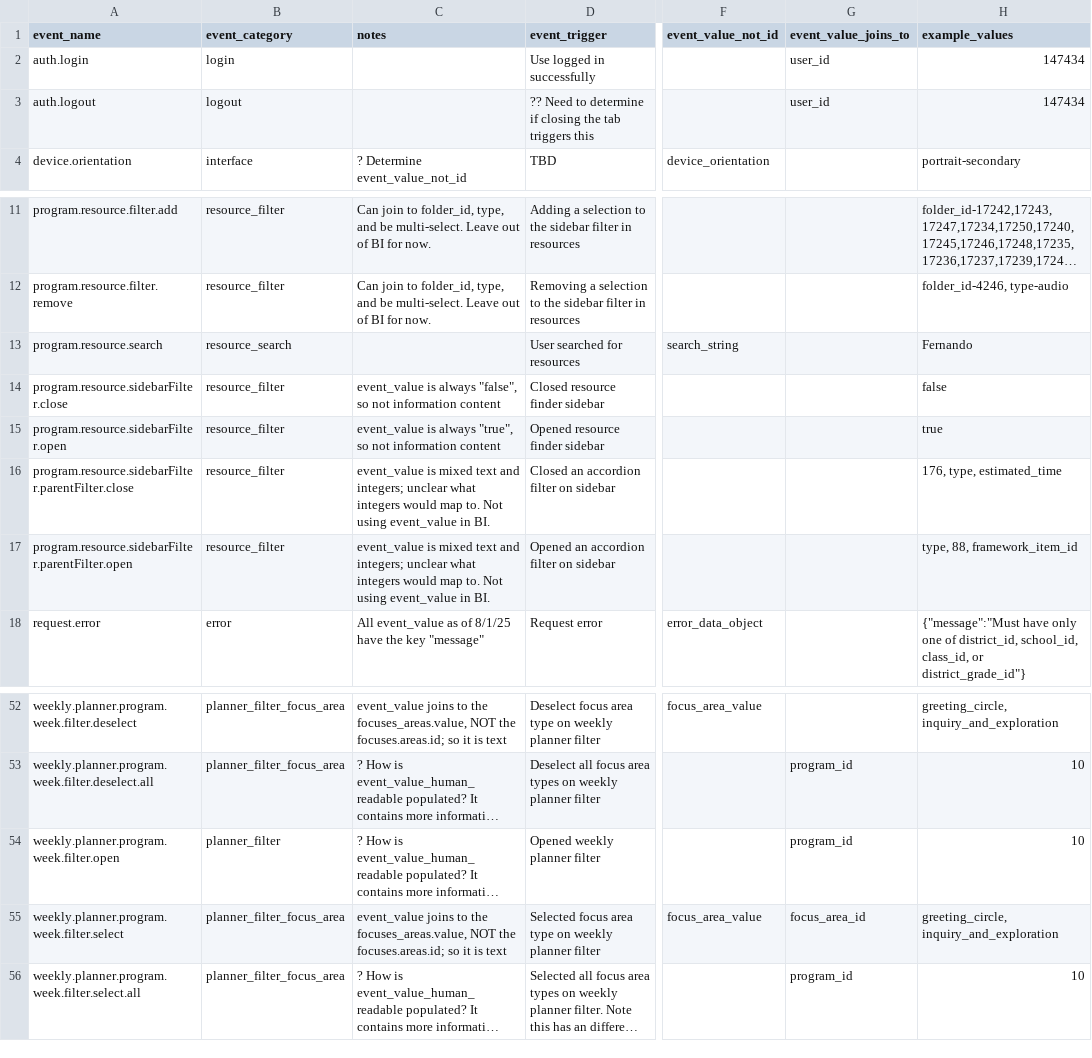
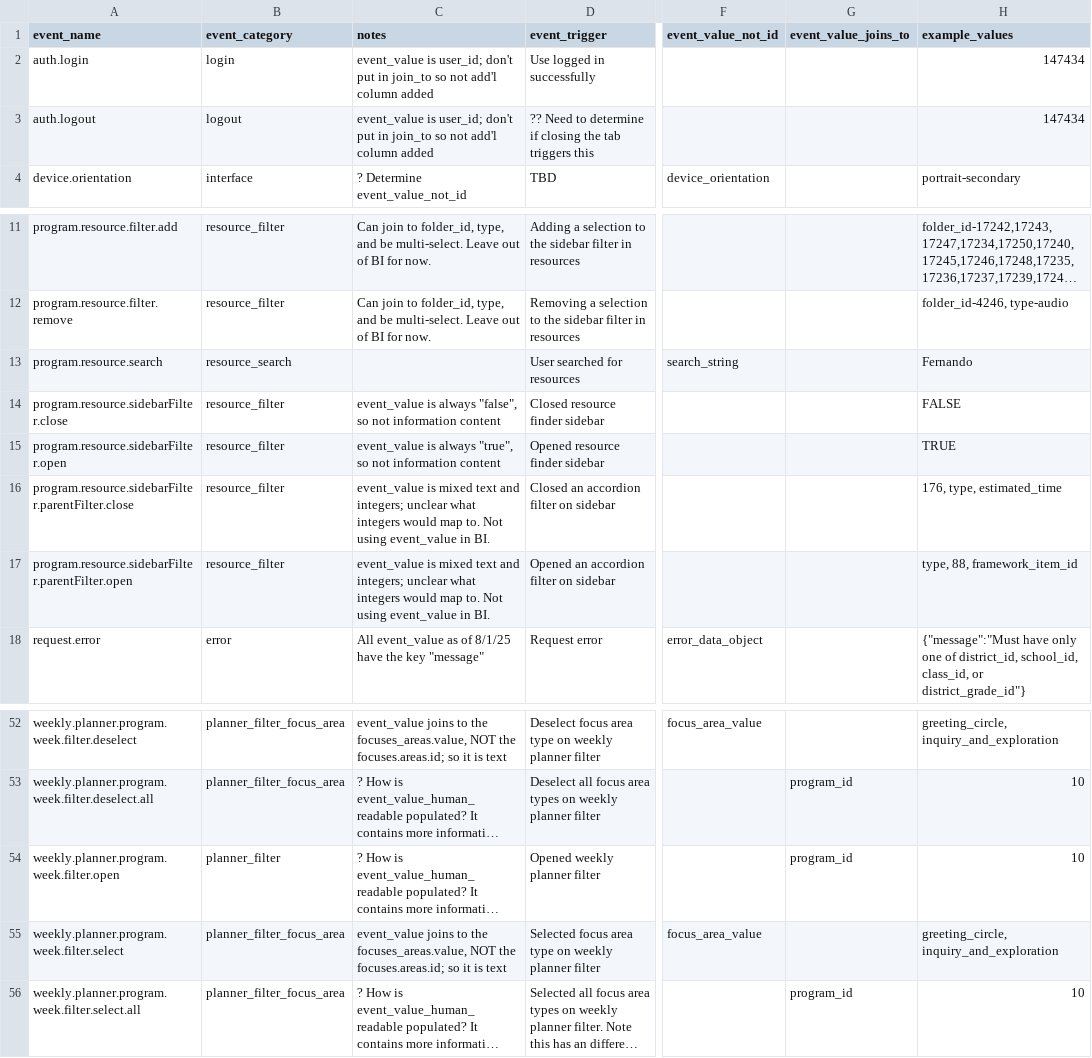
Before and after one commit to devin-wixon/product_analytics_dbt, a CSV file: seeds/seed_event_log_metadata.csv, drawn as a sheet; only a part is shown, gaps mark what is left out; long unchanged cells end in …; the diff names each change by its address in the sheet, - before the commit and + after, or states it on an @@ line.

Commit message:
fix duplicate columns

```diff
--- a/seeds/seed_event_log_metadata.csv
+++ b/seeds/seed_event_log_metadata.csv
-C2:C3 (notes): (empty)
+C2:C3 (notes): event_value is user_id; don't put in join_to so not add'l column added
-G2:G3 (event_value_joins_to): user_id
+G2:G3 (event_value_joins_to): (empty)
-H14 (example_values): false
+H14 (example_values): FALSE
-H15 (example_values): true
+H15 (example_values): TRUE
-G55 (event_value_joins_to): focus_area_id
+G55 (event_value_joins_to): (empty)
```
Also changed, not shown: 1 other file.
